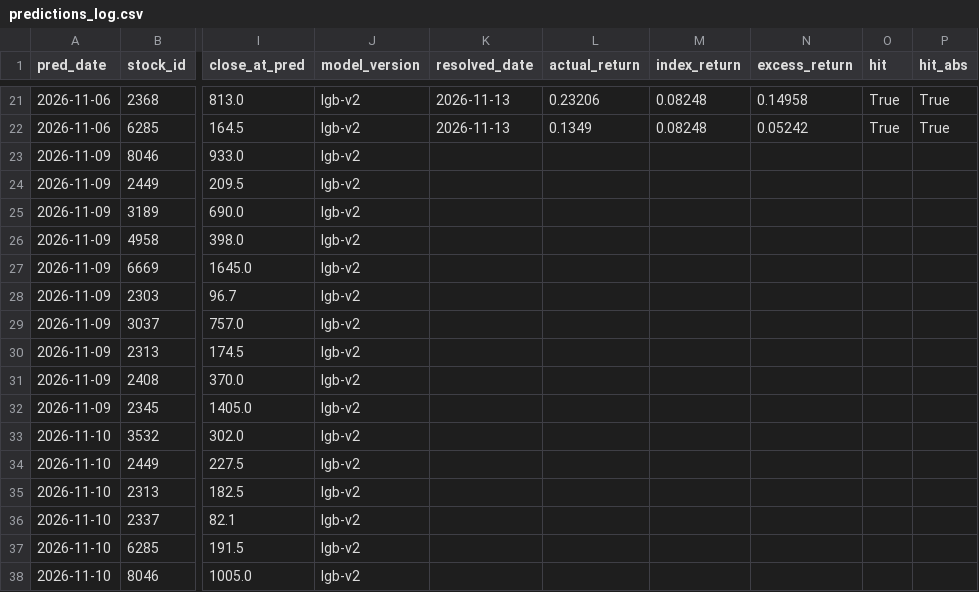
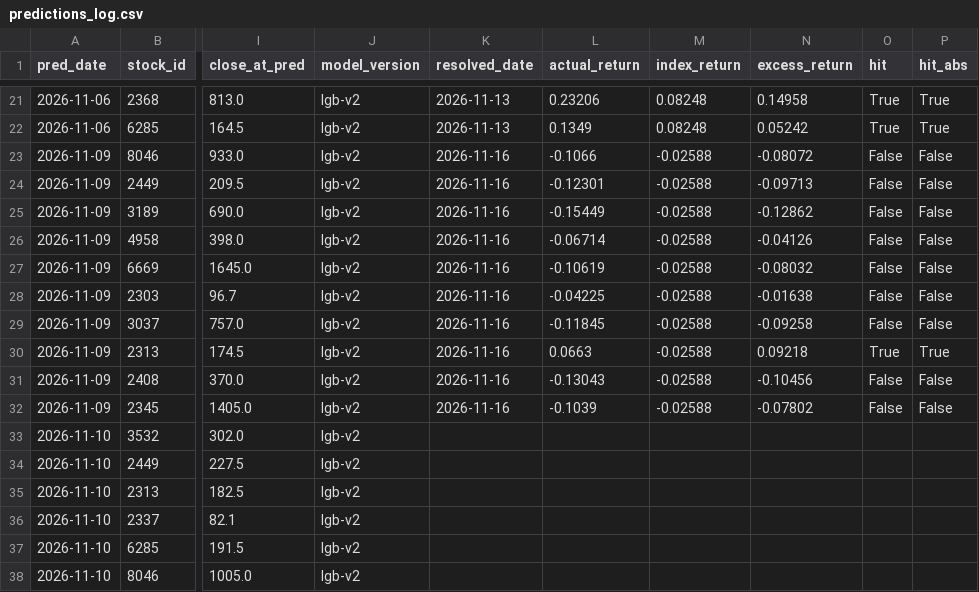
Before and after one commit to Zhen-u-Wang/StockTest, a CSV file: output/predictions_log.csv, drawn as a sheet; only a part is shown, gaps mark what is left out; the diff covers the shown part only; the diff names each change by its address in the sheet, - before the commit and + after, or states it on an @@ line.

Commit message:
signal: 2026-11-17

```diff
--- a/output/predictions_log.csv
+++ b/output/predictions_log.csv
-K23:K32 (resolved_date): (empty)
+K23:K32 (resolved_date): 2026-11-16
-L23 (actual_return): (empty)
+L23 (actual_return): -0.1066
-M23:M32 (index_return): (empty)
+M23:M32 (index_return): -0.02588
-N23 (excess_return): (empty)
+N23 (excess_return): -0.08072
-O23:O29 (hit): (empty)
+O23:O29 (hit): False
-P23:P29 (hit_abs): (empty)
+P23:P29 (hit_abs): False
-L24 (actual_return): (empty)
+L24 (actual_return): -0.12301
-N24 (excess_return): (empty)
+N24 (excess_return): -0.09713
-L25 (actual_return): (empty)
+L25 (actual_return): -0.15449
-N25 (excess_return): (empty)
+N25 (excess_return): -0.12862
-L26 (actual_return): (empty)
+L26 (actual_return): -0.06714
-N26 (excess_return): (empty)
+N26 (excess_return): -0.04126
-L27 (actual_return): (empty)
+L27 (actual_return): -0.10619
-N27 (excess_return): (empty)
+N27 (excess_return): -0.08032
-L28 (actual_return): (empty)
+L28 (actual_return): -0.04225
-N28 (excess_return): (empty)
+N28 (excess_return): -0.01638
-L29 (actual_return): (empty)
+L29 (actual_return): -0.11845
-N29 (excess_return): (empty)
+N29 (excess_return): -0.09258
-L30 (actual_return): (empty)
+L30 (actual_return): 0.0663
-N30 (excess_return): (empty)
+N30 (excess_return): 0.09218
-O30 (hit): (empty)
+O30 (hit): True
-P30 (hit_abs): (empty)
+P30 (hit_abs): True
-L31 (actual_return): (empty)
+L31 (actual_return): -0.13043
-N31 (excess_return): (empty)
+N31 (excess_return): -0.10456
-O31:O32 (hit): (empty)
+O31:O32 (hit): False
-P31:P32 (hit_abs): (empty)
+P31:P32 (hit_abs): False
-L32 (actual_return): (empty)
+L32 (actual_return): -0.1039
-N32 (excess_return): (empty)
+N32 (excess_return): -0.07802
```
Also changed, not shown: 10 added rows elsewhere in this file, output/daily_snapshot_latest.csv, 6 other files.
